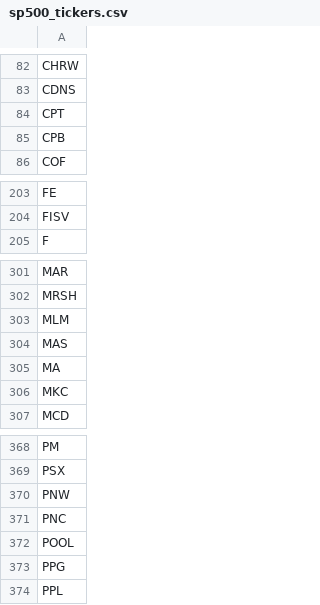
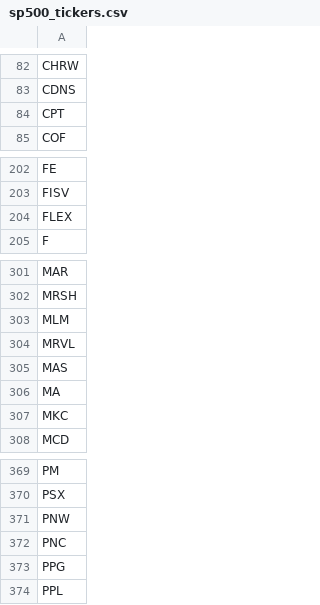
Before and after one commit to ChinKF99/Stock-Automation-Intrinsic-Value, a CSV file: sp500_tickers.csv, drawn as a sheet; only a part is shown, gaps mark what is left out; removed rows and columns are numbered as before the commit, all else as after; the diff names each change by its address in the sheet, - before the commit and + after, or states it on an @@ line.

Commit message:
Update sp500_tickers.csv

```diff
--- a/sp500_tickers.csv
+++ b/sp500_tickers.csv
-row 85: CPB
+row 204: FLEX
+row 304: MRVL
-row 372: POOL
```
